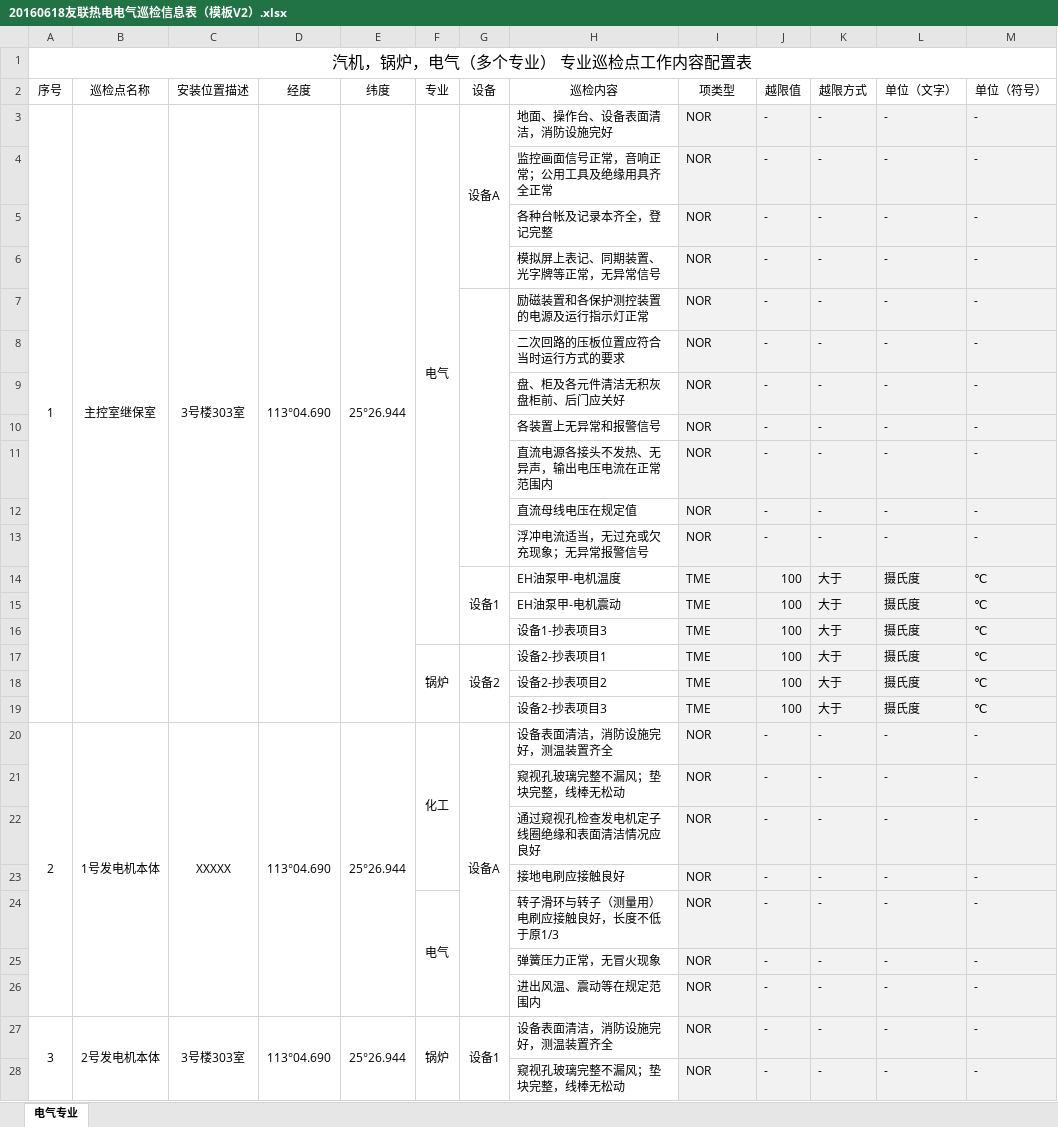
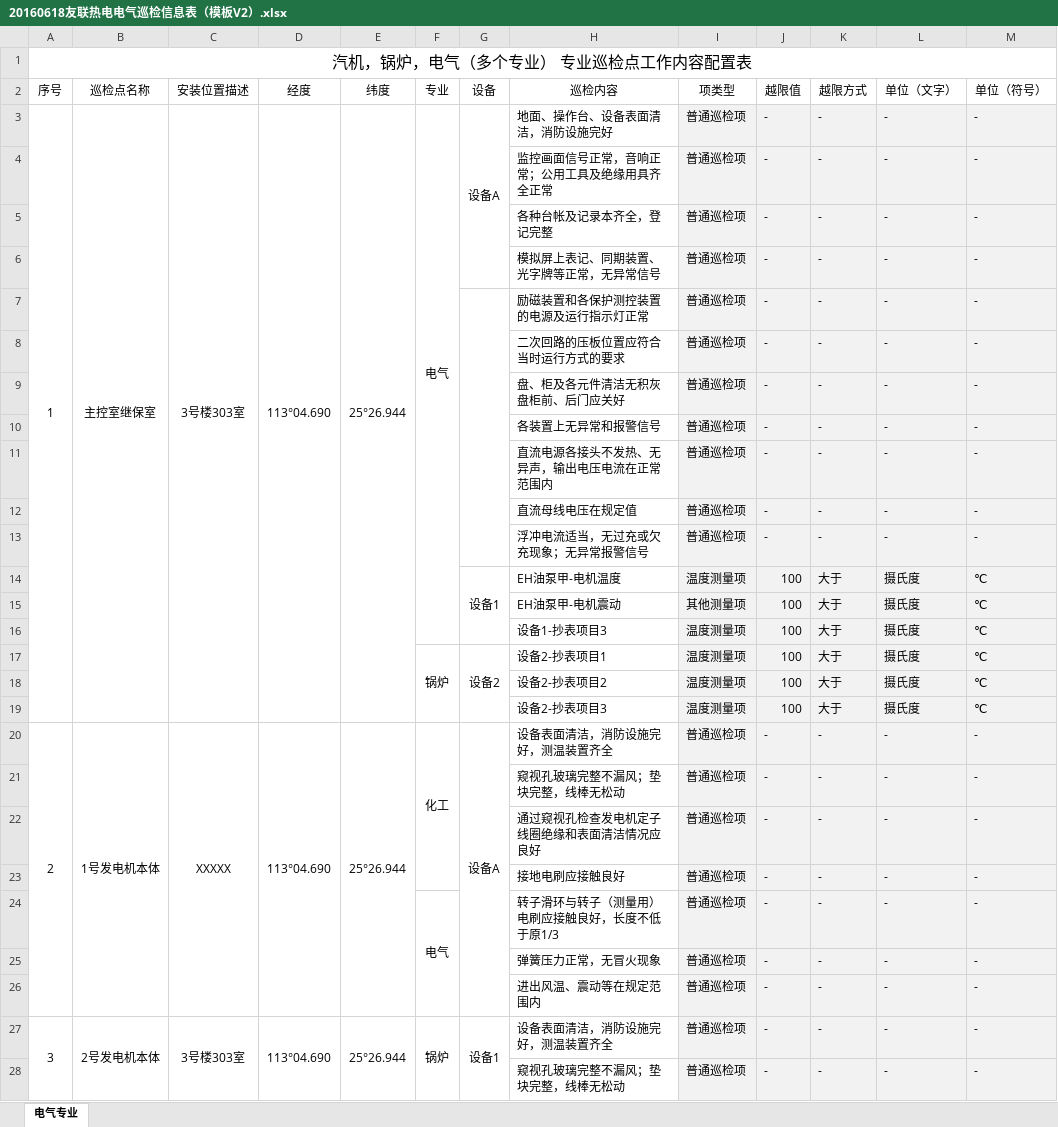
Before and after one commit to tom523/inspection, an Excel workbook: doc/20160618友联热电电气巡检信息表（模板V2）.xlsx, sheet 电气专业, drawn as a sheet; only a part is shown; values as stored, in another font and other column widths than the file's, no borders; the diff covers the shown part only; the diff names each change by its address in the sheet, - before the commit and + after, or states it on an @@ line.

```diff
--- a/doc/20160618友联热电电气巡检信息表（模板V2）.xlsx (sheet 电气专业)
+++ b/doc/20160618友联热电电气巡检信息表（模板V2）.xlsx (sheet 电气专业)
-I3:I13 (项类型): NOR
+I3:I13 (项类型): 普通巡检项
-I14 (项类型): TME
+I14 (项类型): 温度测量项
-I15 (项类型): TME
+I15 (项类型): 其他测量项
-I16:I19 (项类型): TME
+I16:I19 (项类型): 温度测量项
-I20:I28 (项类型): NOR
+I20:I28 (项类型): 普通巡检项
```
Also changed, not shown: 97 edited cells elsewhere in this sheet, 1 other file.
